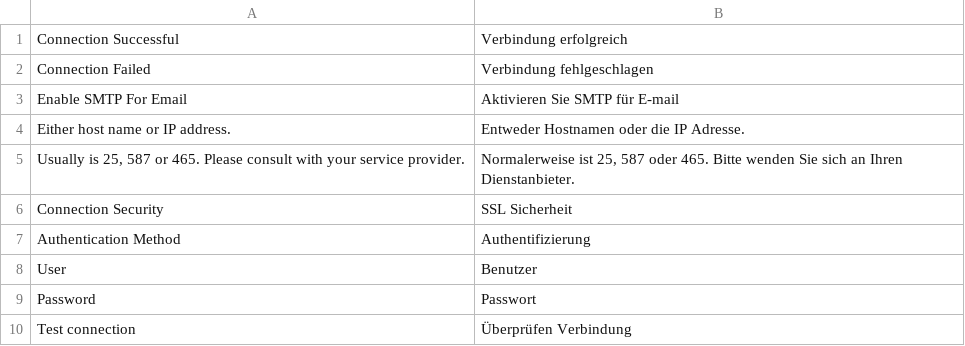
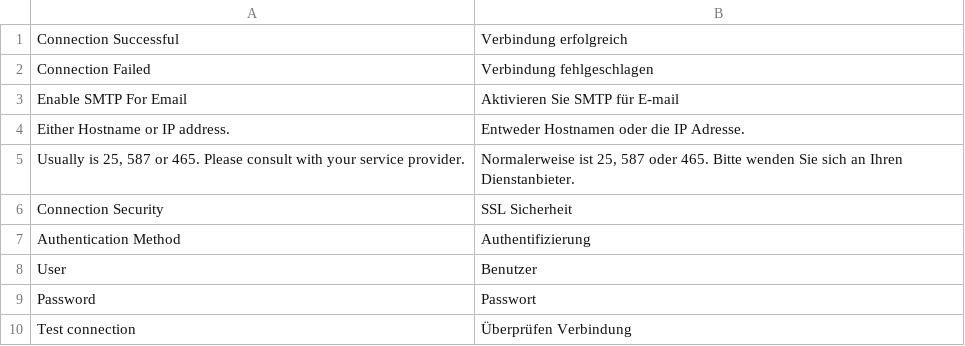
Before and after one commit to karliuka/m2.Smtp, a CSV file: i18n/de_DE.csv, drawn as a sheet.

```diff
--- a/i18n/de_DE.csv
+++ b/i18n/de_DE.csv
@@ -3,3 +3,3 @@
 "Enable SMTP For Email","Aktivieren Sie SMTP für E-mail"
-"Either host name or IP address.","Entweder Hostnamen oder die IP Adresse."
+"Either Hostname or IP address.","Entweder Hostnamen oder die IP Adresse."
 "Usually is 25, 587 or 465. Please consult with your service provider.","Normalerweise ist 25, 587 oder 465. Bitte wenden Sie sich an Ihren Dienstanbieter."
```
Also changed, not shown: i18n/en_US.csv, 14 other files.
